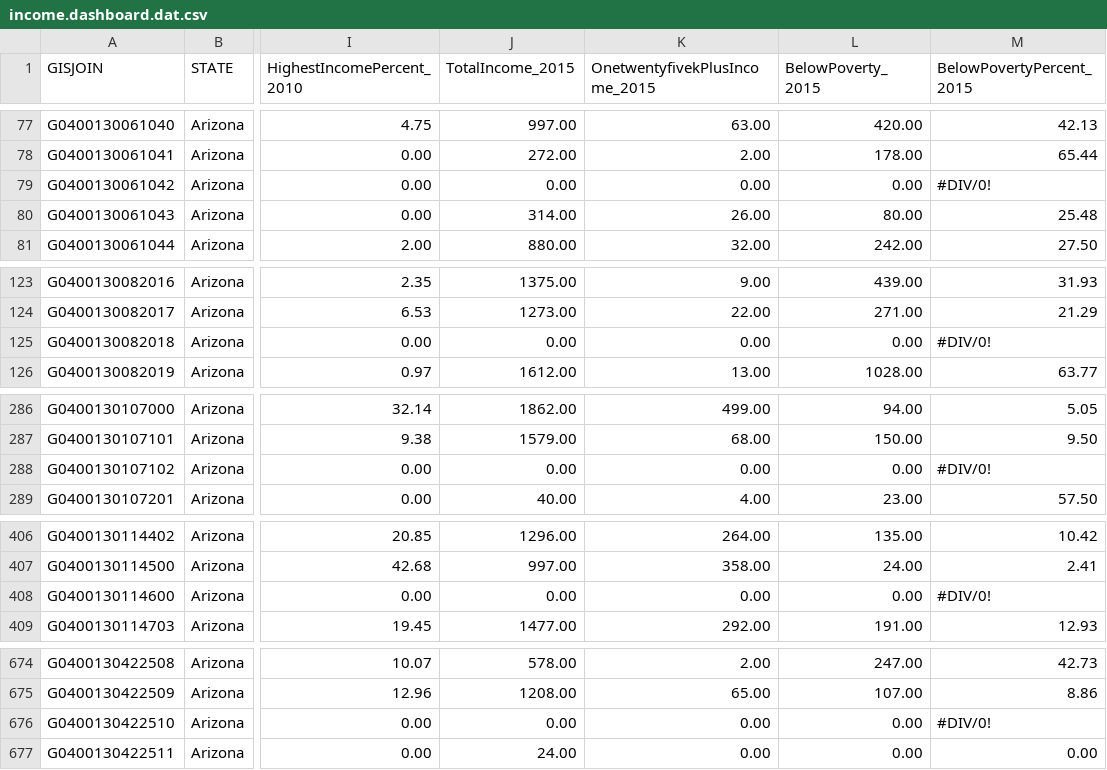
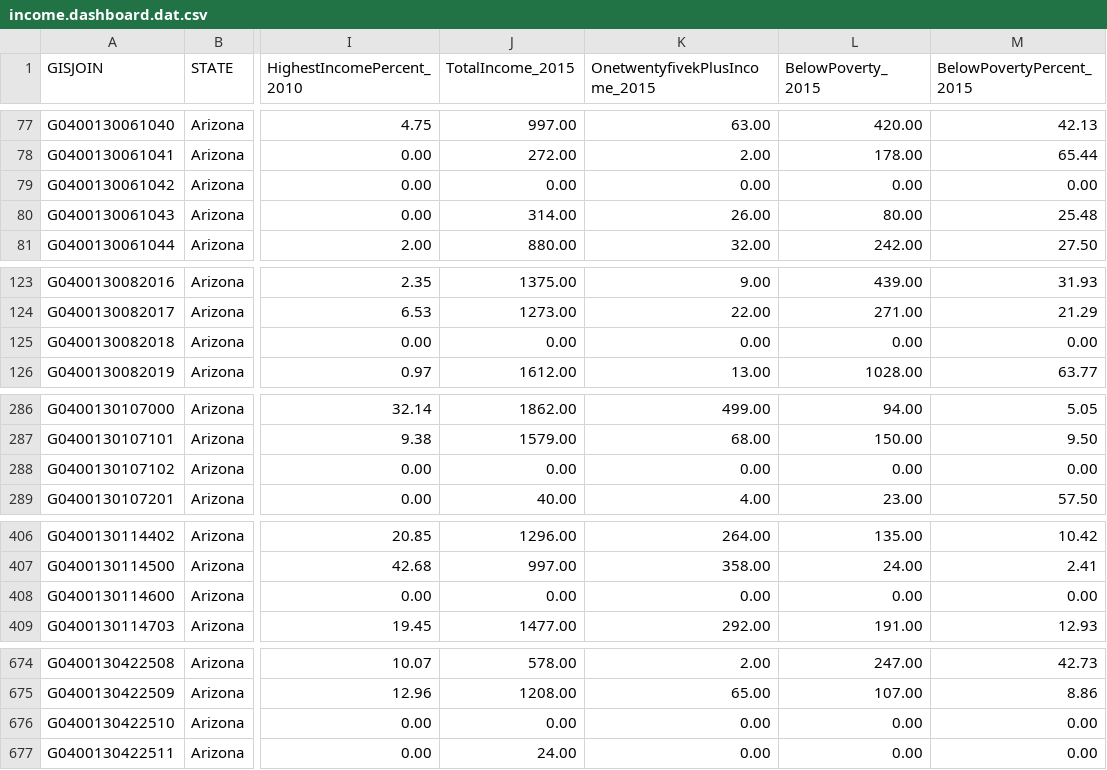
Before and after one commit to lecy/neighborhood_change_phx, a CSV file: data/income.dashboard.dat.csv, drawn as a sheet; only a part is shown, gaps mark what is left out; the diff covers the shown part only; the diff names each change by its address in the sheet, - before the commit and + after, or states it on an @@ line.

Commit message:
Update income.dashboard.dat.csv

```diff
--- a/data/income.dashboard.dat.csv
+++ b/data/income.dashboard.dat.csv
-M79 (BelowPovertyPercent_2015): #DIV/0!
+M79 (BelowPovertyPercent_2015): 0.00
-M125 (BelowPovertyPercent_2015): #DIV/0!
+M125 (BelowPovertyPercent_2015): 0.00
-M288 (BelowPovertyPercent_2015): #DIV/0!
+M288 (BelowPovertyPercent_2015): 0.00
-M408 (BelowPovertyPercent_2015): #DIV/0!
+M408 (BelowPovertyPercent_2015): 0.00
-M676 (BelowPovertyPercent_2015): #DIV/0!
+M676 (BelowPovertyPercent_2015): 0.00
```
Also changed, not shown: 1 edited cell elsewhere in this file.
